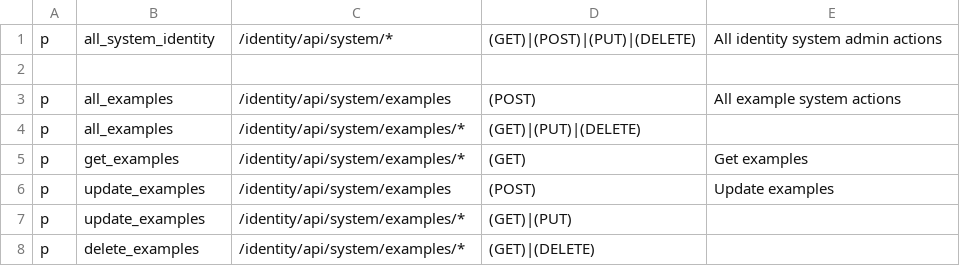
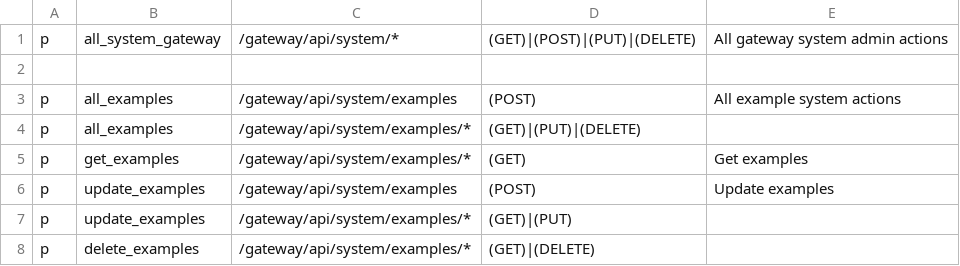
Before and after one commit to rokwire/gateway-building-block, a CSV file: driver/web/system_permission_policy.csv, drawn as a sheet.

```diff
--- a/driver/web/system_permission_policy.csv
+++ b/driver/web/system_permission_policy.csv
@@ -1,8 +1,8 @@
-p, all_system_identity, /identity/api/system/*, (GET)|(POST)|(PUT)|(DELETE), All identity system admin actions
+p, all_system_gateway, /gateway/api/system/*, (GET)|(POST)|(PUT)|(DELETE), All gateway system admin actions
 
-p, all_examples, /identity/api/system/examples, (POST), All example system actions
-p, all_examples, /identity/api/system/examples/*, (GET)|(PUT)|(DELETE),
-p, get_examples, /identity/api/system/examples/*, (GET), Get examples
-p, update_examples, /identity/api/system/examples, (POST), Update examples
-p, update_examples, /identity/api/system/examples/*, (GET)|(PUT),
-p, delete_examples, /identity/api/system/examples/*, (GET)|(DELETE),
+p, all_examples, /gateway/api/system/examples, (POST), All example system actions
+p, all_examples, /gateway/api/system/examples/*, (GET)|(PUT)|(DELETE),
+p, get_examples, /gateway/api/system/examples/*, (GET), Get examples
+p, update_examples, /gateway/api/system/examples, (POST), Update examples
+p, update_examples, /gateway/api/system/examples/*, (GET)|(PUT),
+p, delete_examples, /gateway/api/system/examples/*, (GET)|(DELETE),
```
Also changed, not shown: driver/web/admin_permission_policy.csv, 13 other files.
